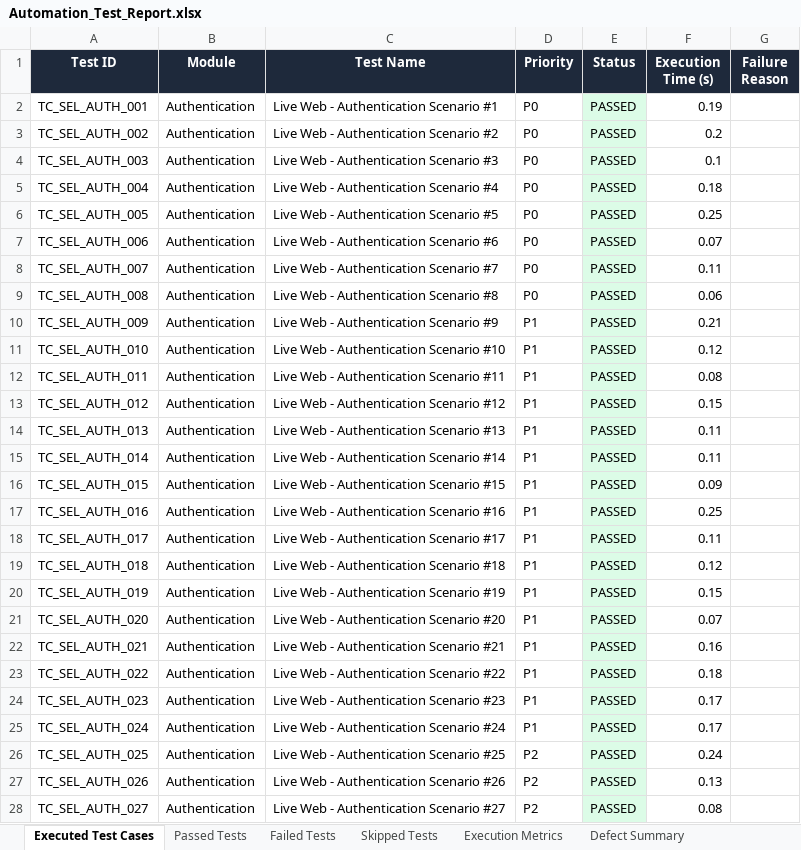
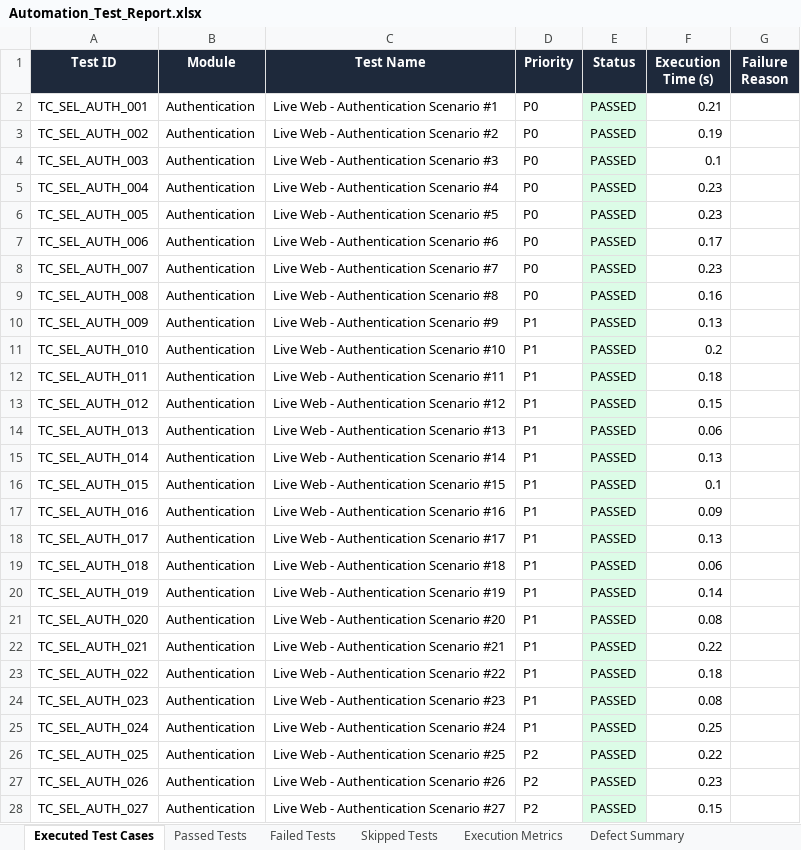
Before and after one commit to prudhviraj2006/smart-sales-forecaster, an Excel workbook: Test Results/Excel/Automation_Test_Report.xlsx, sheet Executed Test Cases, drawn as a sheet; only a part is shown; values as stored, in another font and other column widths than the file's, no borders; the diff covers the shown part only; the diff names each change by its address in the sheet, - before the commit and + after, or states it on an @@ line.

```diff
--- a/Test Results/Excel/Automation_Test_Report.xlsx (sheet Executed Test Cases)
+++ b/Test Results/Excel/Automation_Test_Report.xlsx (sheet Executed Test Cases)
-F2 (Execution Time (s)): 0.19
+F2 (Execution Time (s)): 0.21
-F3 (Execution Time (s)): 0.2
+F3 (Execution Time (s)): 0.19
-F5 (Execution Time (s)): 0.18
+F5 (Execution Time (s)): 0.23
-F6 (Execution Time (s)): 0.25
+F6 (Execution Time (s)): 0.23
-F7 (Execution Time (s)): 0.07
+F7 (Execution Time (s)): 0.17
-F8 (Execution Time (s)): 0.11
+F8 (Execution Time (s)): 0.23
-F9 (Execution Time (s)): 0.06
+F9 (Execution Time (s)): 0.16
-F10 (Execution Time (s)): 0.21
+F10 (Execution Time (s)): 0.13
-F11 (Execution Time (s)): 0.12
+F11 (Execution Time (s)): 0.2
-F12 (Execution Time (s)): 0.08
+F12 (Execution Time (s)): 0.18
-F14 (Execution Time (s)): 0.11
+F14 (Execution Time (s)): 0.06
-F15 (Execution Time (s)): 0.11
+F15 (Execution Time (s)): 0.13
-F16 (Execution Time (s)): 0.09
+F16 (Execution Time (s)): 0.1
-F17 (Execution Time (s)): 0.25
+F17 (Execution Time (s)): 0.09
-F18 (Execution Time (s)): 0.11
+F18 (Execution Time (s)): 0.13
-F19 (Execution Time (s)): 0.12
+F19 (Execution Time (s)): 0.06
-F20 (Execution Time (s)): 0.15
+F20 (Execution Time (s)): 0.14
-F21 (Execution Time (s)): 0.07
+F21 (Execution Time (s)): 0.08
-F22 (Execution Time (s)): 0.16
+F22 (Execution Time (s)): 0.22
-F24 (Execution Time (s)): 0.17
+F24 (Execution Time (s)): 0.08
-F25 (Execution Time (s)): 0.17
+F25 (Execution Time (s)): 0.25
-F26 (Execution Time (s)): 0.24
+F26 (Execution Time (s)): 0.22
-F27 (Execution Time (s)): 0.13
+F27 (Execution Time (s)): 0.23
-F28 (Execution Time (s)): 0.08
+F28 (Execution Time (s)): 0.15
```
Also changed, not shown: 418 edited cells elsewhere in this sheet, sheet Passed Tests, sheet Execution Metrics, Test Results/Excel/Failed_Test_Cases.xlsx, Test Results/Excel/Passed_Test_Cases.xlsx, 20 other files.
